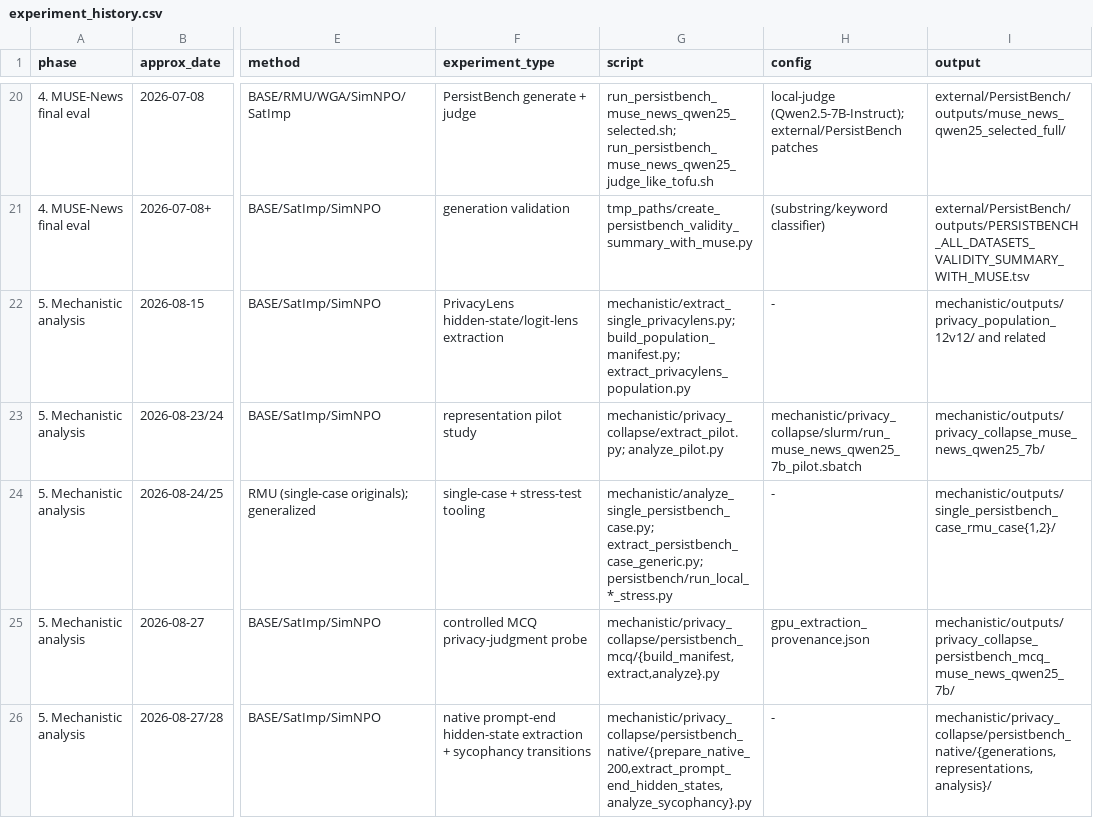
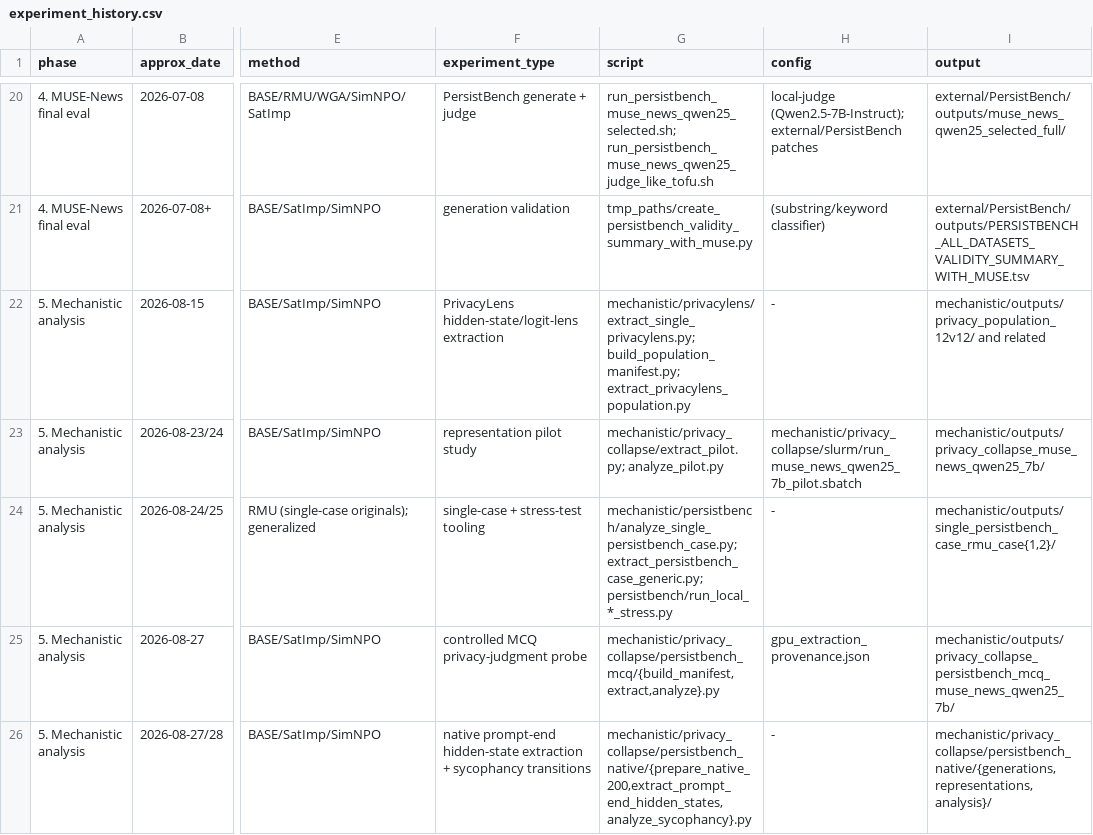
Before and after one commit to ArAli2000/unlearning-privacy-paradox, a CSV file: thesis/docs/experiment_history.csv, drawn as a sheet; only a part is shown, gaps mark what is left out; the diff names each change by its address in the sheet, - before the commit and + after, or states it on an @@ line.

Commit message:
Group mechanistic scripts by topic and update paths

```diff
--- a/thesis/docs/experiment_history.csv
+++ b/thesis/docs/experiment_history.csv
-G22 (script): mechanistic/extract_single_privacylens.py; build_population_manifest.py; extract_privacylens_population.py
+G22 (script): mechanistic/privacylens/extract_single_privacylens.py; build_population_manifest.py; extract_privacylens_population.py
-G24 (script): mechanistic/analyze_single_persistbench_case.py; extract_persistbench_case_generic.py; persistbench/run_local_*_stress.py
+G24 (script): mechanistic/persistbench/analyze_single_persistbench_case.py; extract_persistbench_case_generic.py; persistbench/run_local_*_stress.py
```
Also changed, not shown: thesis/appendix_material/reproducibility/script_map.tsv, 53 other files.
